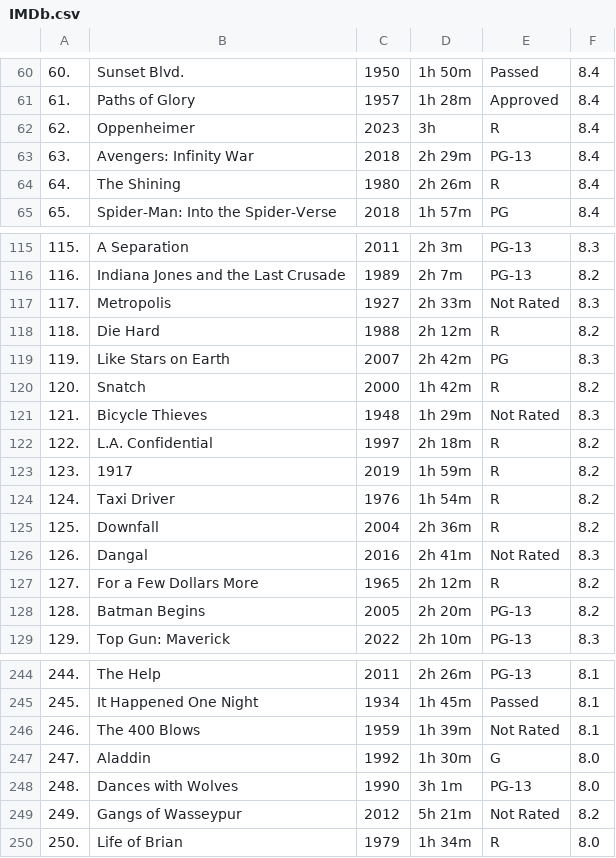
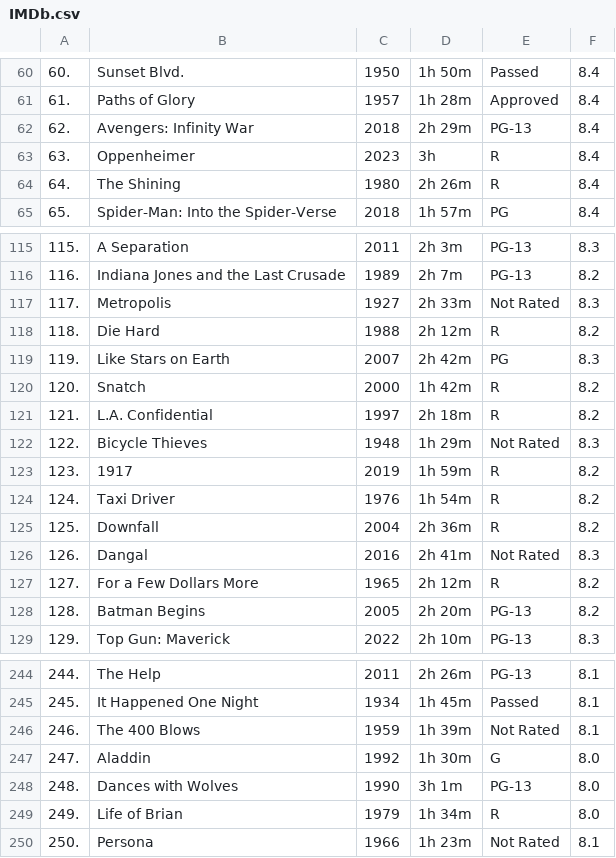
Before and after one commit to jajian/Web-Scrapping-Project, a CSV file: IMDb.csv, drawn as a sheet; only a part is shown, gaps mark what is left out; the diff covers the shown part only.

```diff
--- a/IMDb.csv
+++ b/IMDb.csv
@@ -61,4 +61,4 @@
 61.,Paths of Glory,1957,1h 28m,Approved,8.4
-62.,Oppenheimer,2023,3h,R,8.4
-63.,Avengers: Infinity War,2018,2h 29m,PG-13,8.4
+62.,Avengers: Infinity War,2018,2h 29m,PG-13,8.4
+63.,Oppenheimer,2023,3h,R,8.4
 64.,The Shining,1980,2h 26m,R,8.4
@@ -120,4 +120,4 @@
 120.,Snatch,2000,1h 42m,R,8.2
-121.,Bicycle Thieves,1948,1h 29m,Not Rated,8.3
-122.,L.A. Confidential,1997,2h 18m,R,8.2
+121.,L.A. Confidential,1997,2h 18m,R,8.2
+122.,Bicycle Thieves,1948,1h 29m,Not Rated,8.3
 123.,1917,2019,1h 59m,R,8.2
@@ -248,3 +248,3 @@
 248.,Dances with Wolves,1990,3h 1m,PG-13,8.0
-249.,Gangs of Wasseypur,2012,5h 21m,Not Rated,8.2
-250.,Life of Brian,1979,1h 34m,R,8.0
+249.,Life of Brian,1979,1h 34m,R,8.0
+250.,Persona,1966,1h 23m,Not Rated,8.1
```
Also changed, not shown: 8 edited cells elsewhere in this file, 2 other files.
